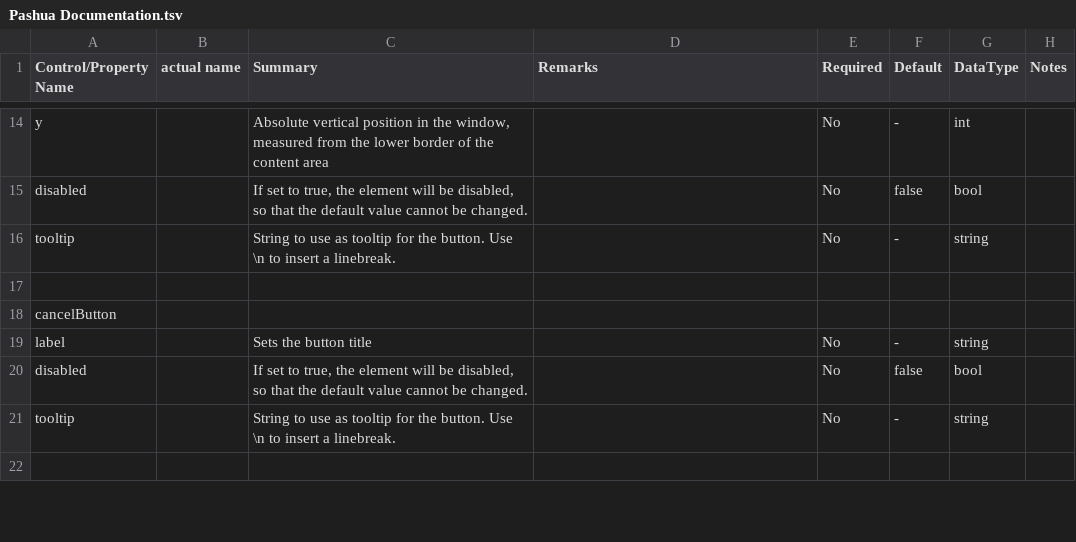
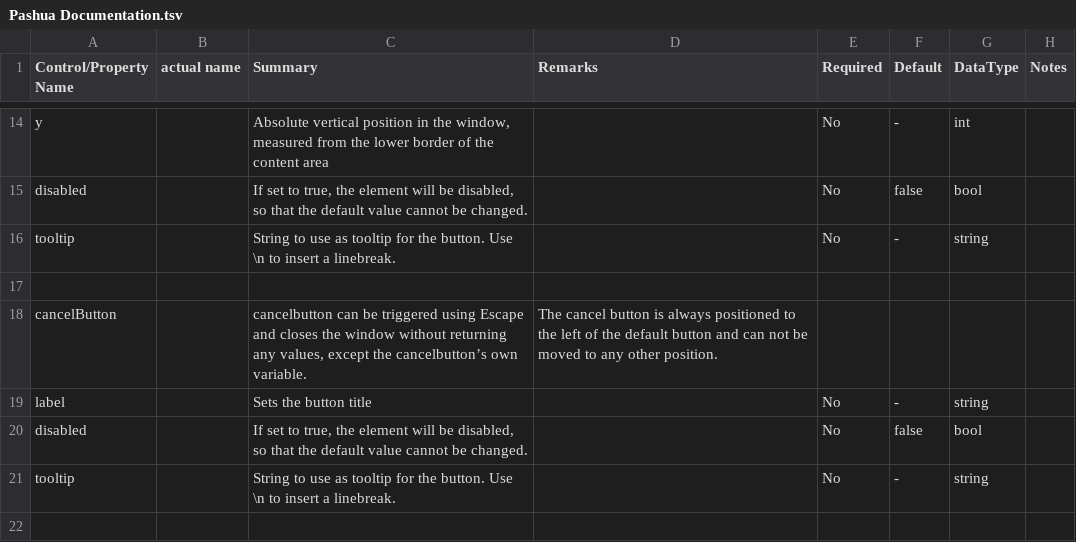
Before and after one commit to davidaramant/PashuaNetBindings, a TSV file: src/DataModelGenerator/Pashua Documentation.tsv, drawn as a sheet; only a part is shown, gaps mark what is left out; the diff covers the shown part only.

Commit message:
Documentation for classes/properties

```diff
--- a/src/DataModelGenerator/Pashua Documentation.tsv
+++ b/src/DataModelGenerator/Pashua Documentation.tsv
@@ -17,3 +17,3 @@ tooltip		String to use as tooltip for the button. Use \n to insert a linebreak.
 							
-cancelButton							
+cancelButton		cancelbutton can be triggered using Escape and closes the window without returning any values, except the cancelbutton’s own variable.	The cancel button is always positioned to the left of the default button and can not be moved to any other position.				
 label		Sets the button title		No	-	string	
```
Also changed, not shown: 22 edited cells elsewhere in this file, 1 other file.
